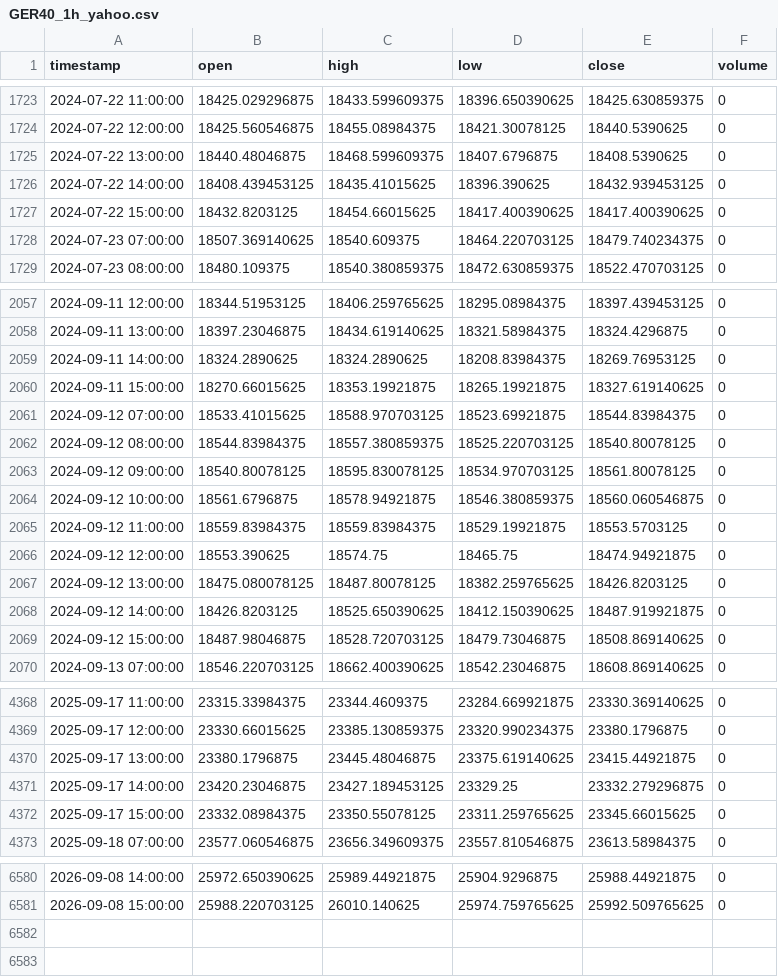
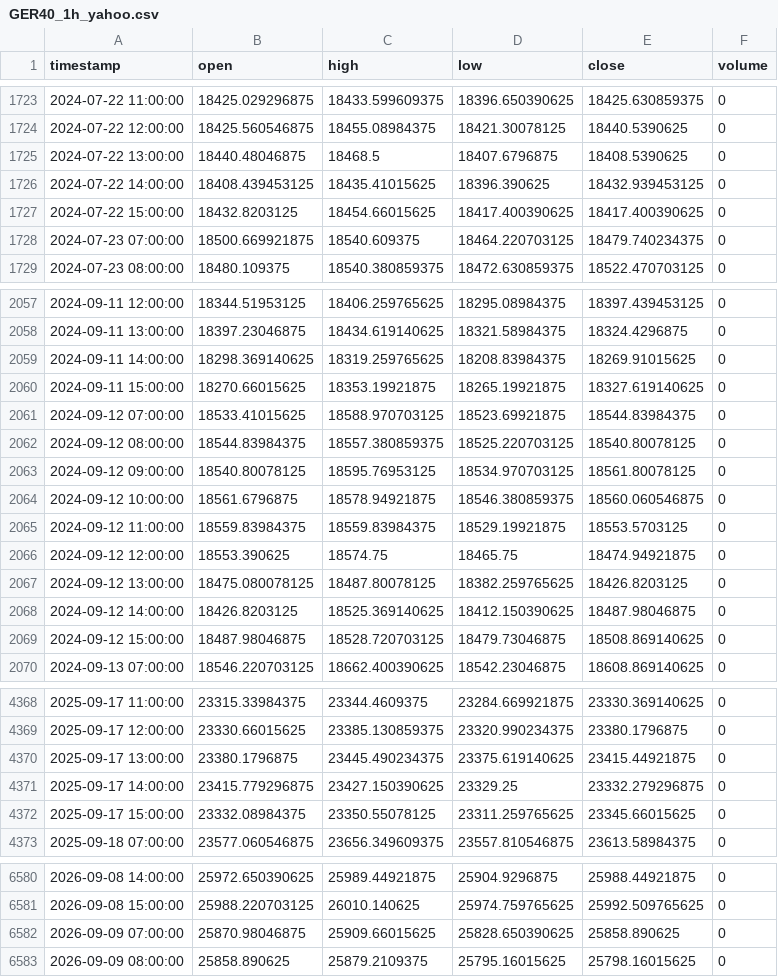
Before and after one commit to NeefPoom/Tradingstrategy01, a CSV file: data/prices/GER40_1h_yahoo.csv, drawn as a sheet; only a part is shown, gaps mark what is left out; the diff covers the shown part only.

```diff
--- a/data/prices/GER40_1h_yahoo.csv
+++ b/data/prices/GER40_1h_yahoo.csv
@@ -1724,6 +1724,6 @@ timestamp,open,high,low,close,volume
 2024-07-22 12:00:00,18425.560546875,18455.08984375,18421.30078125,18440.5390625,0
-2024-07-22 13:00:00,18440.48046875,18468.599609375,18407.6796875,18408.5390625,0
+2024-07-22 13:00:00,18440.48046875,18468.5,18407.6796875,18408.5390625,0
 2024-07-22 14:00:00,18408.439453125,18435.41015625,18396.390625,18432.939453125,0
 2024-07-22 15:00:00,18432.8203125,18454.66015625,18417.400390625,18417.400390625,0
-2024-07-23 07:00:00,18507.369140625,18540.609375,18464.220703125,18479.740234375,0
+2024-07-23 07:00:00,18500.669921875,18540.609375,18464.220703125,18479.740234375,0
 2024-07-23 08:00:00,18480.109375,18540.380859375,18472.630859375,18522.470703125,0
@@ -2058,3 +2058,3 @@ timestamp,open,high,low,close,volume
 2024-09-11 13:00:00,18397.23046875,18434.619140625,18321.58984375,18324.4296875,0
-2024-09-11 14:00:00,18324.2890625,18324.2890625,18208.83984375,18269.76953125,0
+2024-09-11 14:00:00,18298.369140625,18319.259765625,18208.83984375,18269.91015625,0
 2024-09-11 15:00:00,18270.66015625,18353.19921875,18265.19921875,18327.619140625,0
@@ -2062,3 +2062,3 @@ timestamp,open,high,low,close,volume
 2024-09-12 08:00:00,18544.83984375,18557.380859375,18525.220703125,18540.80078125,0
-2024-09-12 09:00:00,18540.80078125,18595.830078125,18534.970703125,18561.80078125,0
+2024-09-12 09:00:00,18540.80078125,18595.76953125,18534.970703125,18561.80078125,0
 2024-09-12 10:00:00,18561.6796875,18578.94921875,18546.380859375,18560.060546875,0
@@ -2067,3 +2067,3 @@ timestamp,open,high,low,close,volume
 2024-09-12 13:00:00,18475.080078125,18487.80078125,18382.259765625,18426.8203125,0
-2024-09-12 14:00:00,18426.8203125,18525.650390625,18412.150390625,18487.919921875,0
+2024-09-12 14:00:00,18426.8203125,18525.369140625,18412.150390625,18487.98046875,0
 2024-09-12 15:00:00,18487.98046875,18528.720703125,18479.73046875,18508.869140625,0
@@ -4369,4 +4369,4 @@ timestamp,open,high,low,close,volume
 2025-09-17 12:00:00,23330.66015625,23385.130859375,23320.990234375,23380.1796875,0
-2025-09-17 13:00:00,23380.1796875,23445.48046875,23375.619140625,23415.44921875,0
-2025-09-17 14:00:00,23420.23046875,23427.189453125,23329.25,23332.279296875,0
+2025-09-17 13:00:00,23380.1796875,23445.490234375,23375.619140625,23415.44921875,0
+2025-09-17 14:00:00,23415.779296875,23427.150390625,23329.25,23332.279296875,0
 2025-09-17 15:00:00,23332.08984375,23350.55078125,23311.259765625,23345.66015625,0
@@ -6581 +6581,3 @@ timestamp,open,high,low,close,volume
 2026-09-08 15:00:00,25988.220703125,26010.140625,25974.759765625,25992.509765625,0
+2026-09-09 07:00:00,25870.98046875,25909.66015625,25828.650390625,25858.890625,0
+2026-09-09 08:00:00,25858.890625,25879.2109375,25795.16015625,25798.16015625,0
```
Also changed, not shown: 42 edited cells elsewhere in this file, data/prices/EU50_1h_yahoo.csv, data/prices/FRA40_1h_yahoo.csv, 57 other files.
